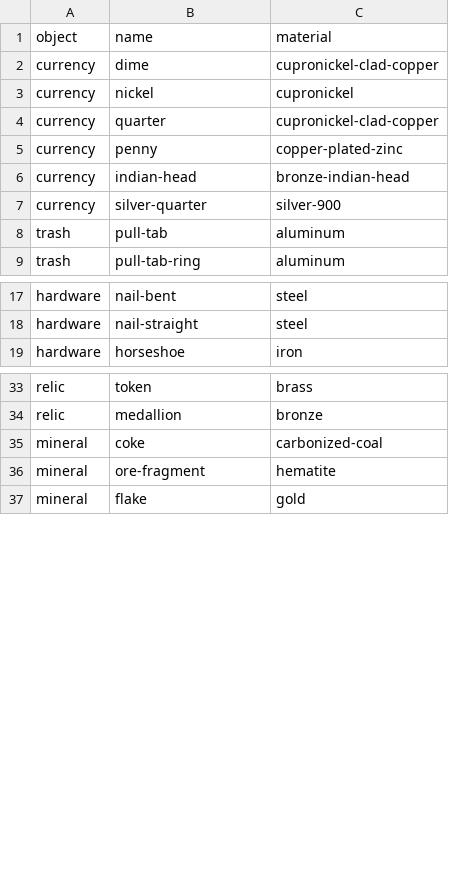
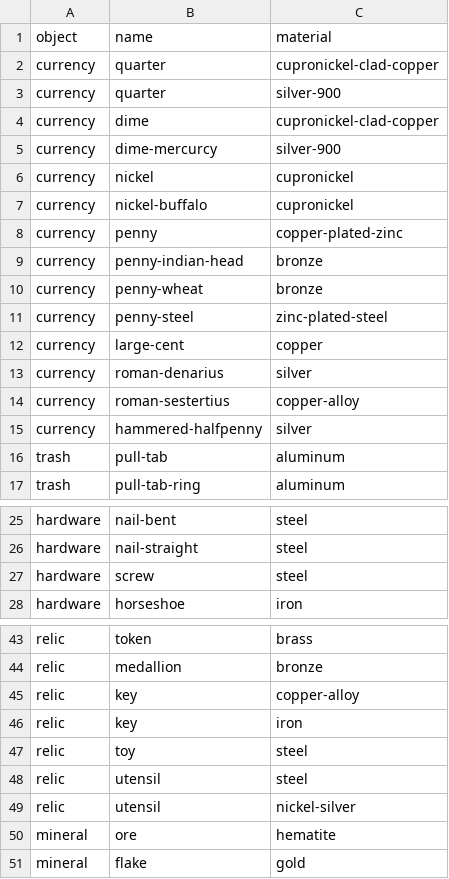
Before and after one commit to winedarksea/Metal-Detector-Audio-App, a CSV file: assets/label_dropdown_options.csv, drawn as a sheet; only a part is shown, gaps mark what is left out; the diff covers the shown part only.

Commit message:
more data labeling UI work

```diff
--- a/assets/label_dropdown_options.csv
+++ b/assets/label_dropdown_options.csv
@@ -1,8 +1,16 @@
 object,name,material
+currency,quarter,cupronickel-clad-copper
+currency,quarter,silver-900
 currency,dime,cupronickel-clad-copper
+currency,dime-mercurcy,silver-900
 currency,nickel,cupronickel
-currency,quarter,cupronickel-clad-copper
+currency,nickel-buffalo,cupronickel
 currency,penny,copper-plated-zinc
-currency,indian-head,bronze-indian-head
-currency,silver-quarter,silver-900
+currency,penny-indian-head,bronze
+currency,penny-wheat,bronze
+currency,penny-steel,zinc-plated-steel
+currency,large-cent,copper
+currency,roman-denarius,silver
+currency,roman-sestertius,copper-alloy
+currency,hammered-halfpenny,silver
 trash,pull-tab,aluminum
@@ -18,2 +26,3 @@ hardware,nail-bent,steel
 hardware,nail-straight,steel
+hardware,screw,steel
 hardware,horseshoe,iron
@@ -34,4 +44,8 @@ relic,token,brass
 relic,medallion,bronze
-mineral,coke,carbonized-coal
-mineral,ore-fragment,hematite
+relic,key,copper-alloy
+relic,key,iron
+relic,toy,steel
+relic,utensil,steel
+relic,utensil,nickel-silver
+mineral,ore,hematite
 mineral,flake,gold
```
Also changed, not shown: 1 added row, 4 removed rows and 1 edited cell elsewhere in this file, 11 other files.
